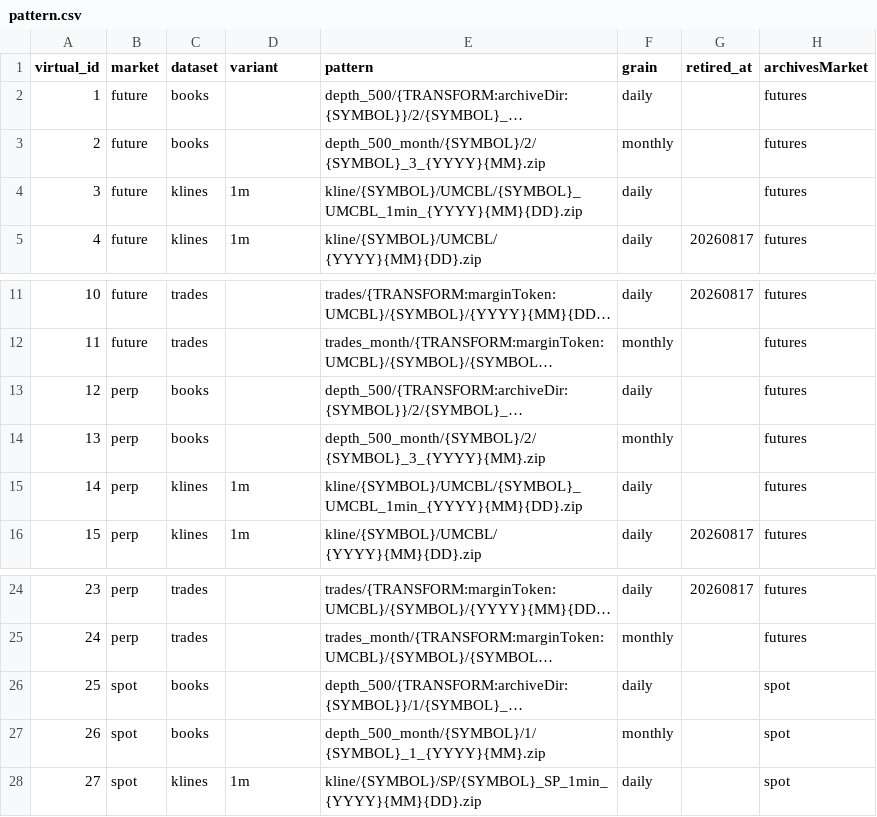
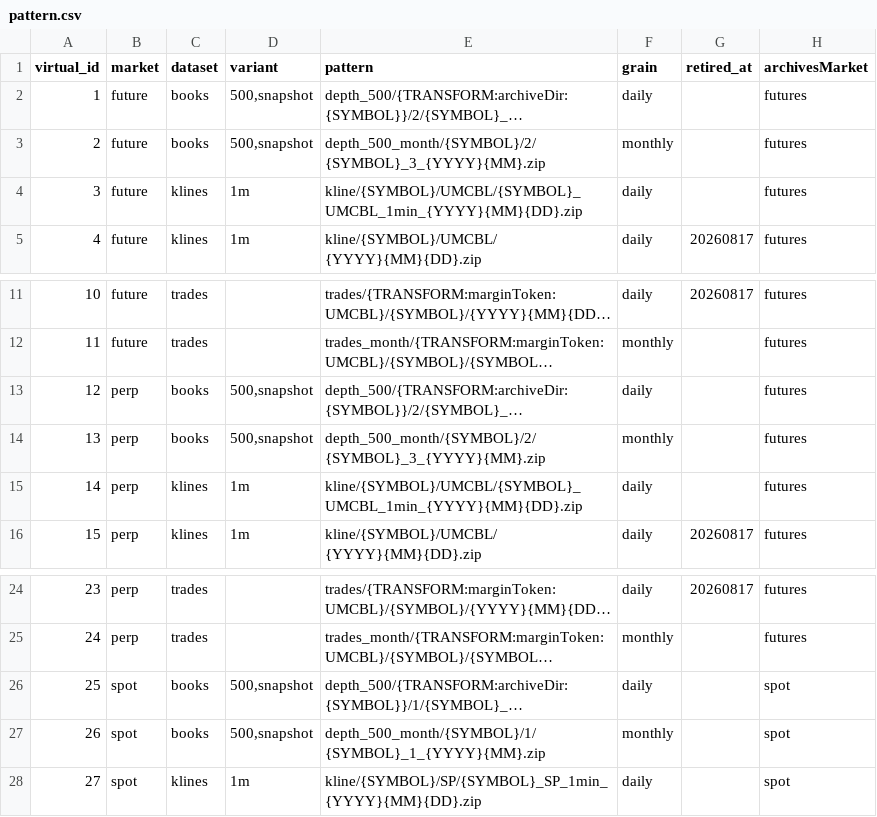
Before and after one commit to devvir/tradebot, a CSV file: services/prospector/src/database/migrations/seeds/bitget/pattern.csv, drawn as a sheet; only a part is shown, gaps mark what is left out; long unchanged cells end in …; the diff names each change by its address in the sheet, - before the commit and + after, or states it on an @@ line.

Commit message:
Prospector: scheduled walks are now configurable

```diff
--- a/services/prospector/src/database/migrations/seeds/bitget/pattern.csv
+++ b/services/prospector/src/database/migrations/seeds/bitget/pattern.csv
-D2:D3 (variant): (empty)
+D2:D3 (variant): 500,snapshot
-D13:D14 (variant): (empty)
+D13:D14 (variant): 500,snapshot
-D26:D27 (variant): (empty)
+D26:D27 (variant): 500,snapshot
```
Also changed, not shown: 20 other files.
